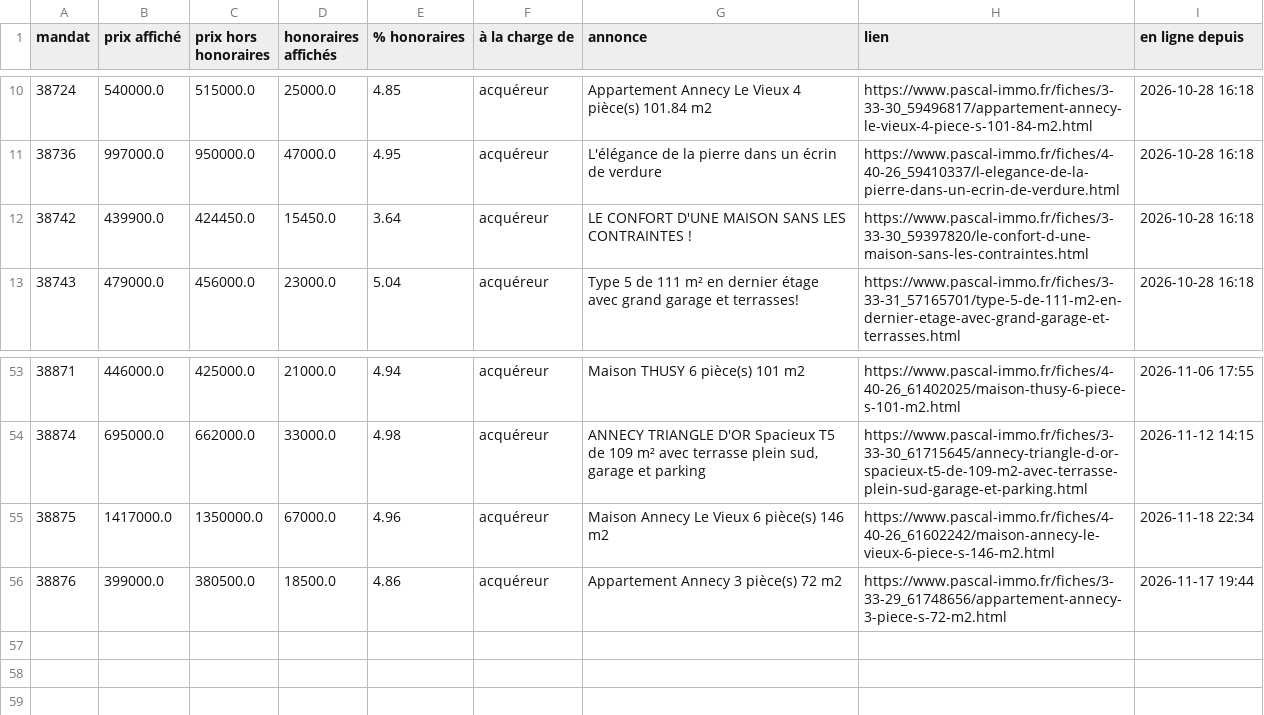
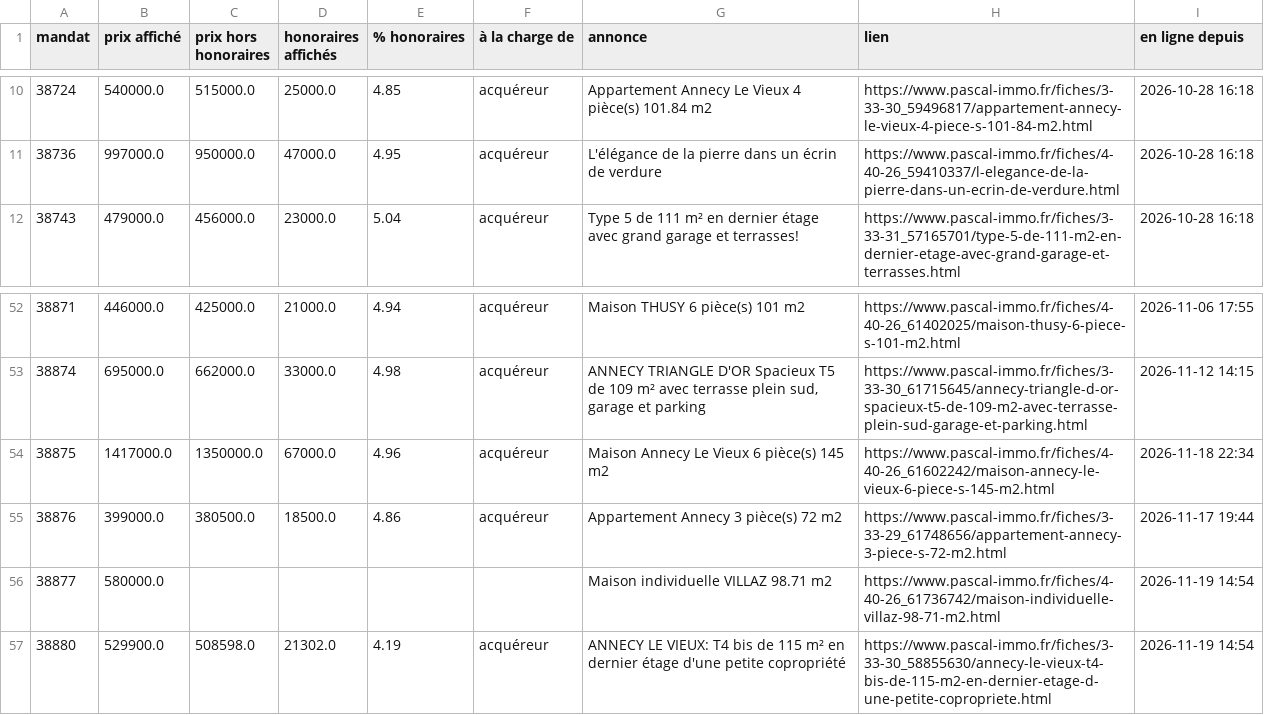
Before and after one commit to paulineberner74/veille-pascal-immo, a CSV file: data/annonces_en_ligne.csv, drawn as a sheet; only a part is shown, gaps mark what is left out.

```diff
--- a/data/annonces_en_ligne.csv
+++ b/data/annonces_en_ligne.csv
@@ -11,3 +11,2 @@
 38736;997000.0;950000.0;47000.0;4.95;acquéreur;L'élégance de la pierre dans un écrin de verdure;https://www.pascal-immo.fr/fiches/4-40-26_59410337/l-elegance-de-la-pierre-dans-un-ecrin-de-verdure.html;2026-10-28 16:18
-38742;439900.0;424450.0;15450.0;3.64;acquéreur;LE CONFORT D'UNE MAISON SANS LES CONTRAINTES !;https://www.pascal-immo.fr/fiches/3-33-30_59397820/le-confort-d-une-maison-sans-les-contraintes.html;2026-10-28 16:18
 38743;479000.0;456000.0;23000.0;5.04;acquéreur;Type 5 de 111 m² en dernier étage avec grand garage et terrasses!;https://www.pascal-immo.fr/fiches/3-33-31_57165701/type-5-de-111-m2-en-dernier-etage-avec-grand-garage-et-terrasses.html;2026-10-28 16:18
@@ -54,3 +53,5 @@
 38874;695000.0;662000.0;33000.0;4.98;acquéreur;ANNECY TRIANGLE D'OR Spacieux T5 de 109 m² avec terrasse plein sud, garage et parking;https://www.pascal-immo.fr/fiches/3-33-30_61715645/annecy-triangle-d-or-spacieux-t5-de-109-m2-avec-terrasse-plein-sud-garage-et-parking.html;2026-11-12 14:15
-38875;1417000.0;1350000.0;67000.0;4.96;acquéreur;Maison Annecy Le Vieux 6 pièce(s) 146 m2;https://www.pascal-immo.fr/fiches/4-40-26_61602242/maison-annecy-le-vieux-6-piece-s-146-m2.html;2026-11-18 22:34
+38875;1417000.0;1350000.0;67000.0;4.96;acquéreur;Maison Annecy Le Vieux 6 pièce(s) 145 m2;https://www.pascal-immo.fr/fiches/4-40-26_61602242/maison-annecy-le-vieux-6-piece-s-145-m2.html;2026-11-18 22:34
 38876;399000.0;380500.0;18500.0;4.86;acquéreur;Appartement Annecy 3 pièce(s) 72 m2;https://www.pascal-immo.fr/fiches/3-33-29_61748656/appartement-annecy-3-piece-s-72-m2.html;2026-11-17 19:44
+38877;580000.0;;;;;Maison individuelle VILLAZ 98.71 m2;https://www.pascal-immo.fr/fiches/4-40-26_61736742/maison-individuelle-villaz-98-71-m2.html;2026-11-19 14:54
+38880;529900.0;508598.0;21302.0;4.19;acquéreur;ANNECY LE VIEUX: T4 bis de 115 m² en dernier étage d'une petite copropriété;https://www.pascal-immo.fr/fiches/3-33-30_58855630/annecy-le-vieux-t4-bis-de-115-m2-en-dernier-etage-d-une-petite-copropriete.html;2026-11-19 14:54
```
Also changed, not shown: data/historique.csv, 1 other file.
